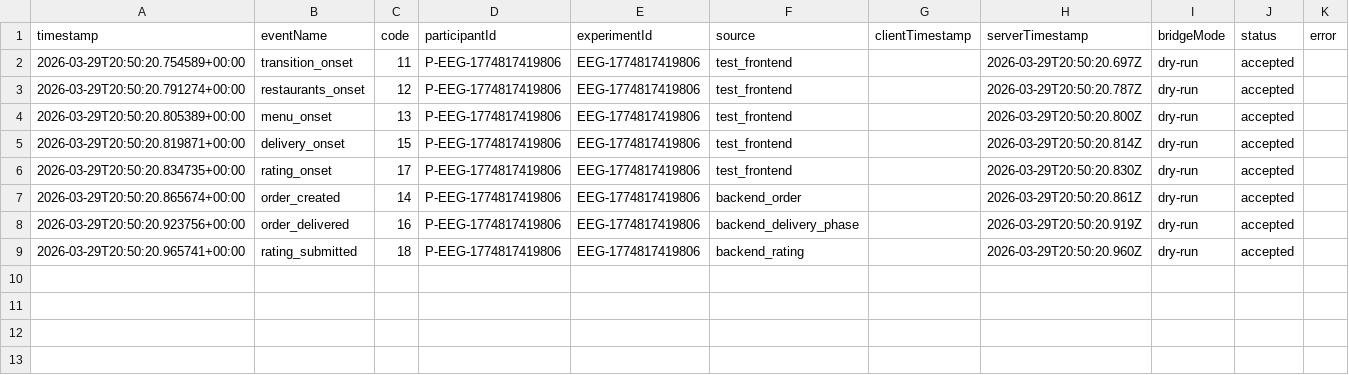
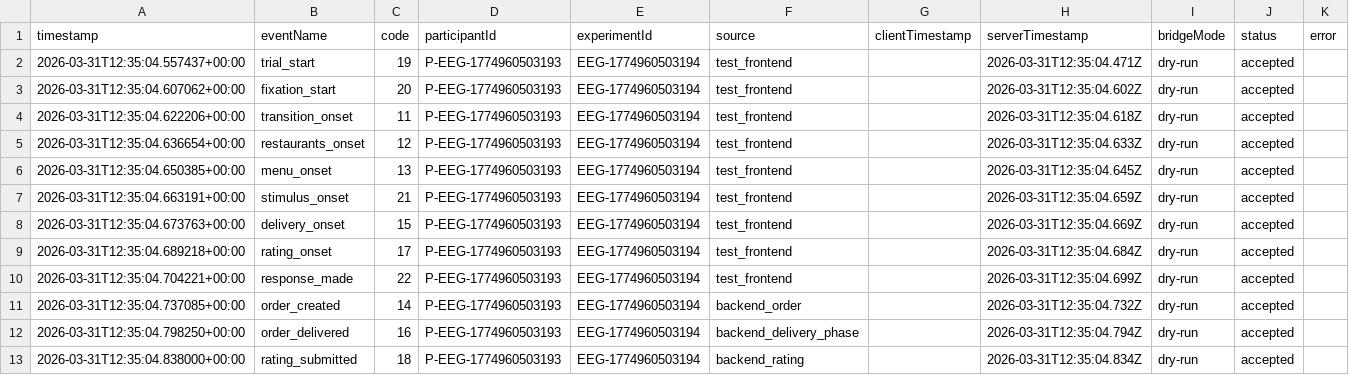
Before and after one commit to Ritii-13/PsychProjectFoodDeliveryApp, a CSV file: backend/data/eeg-trigger-test-log.csv, drawn as a sheet.

```diff
--- a/backend/data/eeg-trigger-test-log.csv
+++ b/backend/data/eeg-trigger-test-log.csv
@@ -1,9 +1,13 @@
 timestamp,eventName,code,participantId,experimentId,source,clientTimestamp,serverTimestamp,bridgeMode,status,error
-2026-03-29T20:50:20.754589+00:00,transition_onset,11,P-EEG-1774817419806,EEG-1774817419806,test_frontend,,2026-03-29T20:50:20.697Z,dry-run,accepted,
-2026-03-29T20:50:20.791274+00:00,restaurants_onset,12,P-EEG-1774817419806,EEG-1774817419806,test_frontend,,2026-03-29T20:50:20.787Z,dry-run,accepted,
-2026-03-29T20:50:20.805389+00:00,menu_onset,13,P-EEG-1774817419806,EEG-1774817419806,test_frontend,,2026-03-29T20:50:20.800Z,dry-run,accepted,
-2026-03-29T20:50:20.819871+00:00,delivery_onset,15,P-EEG-1774817419806,EEG-1774817419806,test_frontend,,2026-03-29T20:50:20.814Z,dry-run,accepted,
-2026-03-29T20:50:20.834735+00:00,rating_onset,17,P-EEG-1774817419806,EEG-1774817419806,test_frontend,,2026-03-29T20:50:20.830Z,dry-run,accepted,
-2026-03-29T20:50:20.865674+00:00,order_created,14,P-EEG-1774817419806,EEG-1774817419806,backend_order,,2026-03-29T20:50:20.861Z,dry-run,accepted,
-2026-03-29T20:50:20.923756+00:00,order_delivered,16,P-EEG-1774817419806,EEG-1774817419806,backend_delivery_phase,,2026-03-29T20:50:20.919Z,dry-run,accepted,
-2026-03-29T20:50:20.965741+00:00,rating_submitted,18,P-EEG-1774817419806,EEG-1774817419806,backend_rating,,2026-03-29T20:50:20.960Z,dry-run,accepted,
+2026-03-31T12:35:04.557437+00:00,trial_start,19,P-EEG-1774960503193,EEG-1774960503194,test_frontend,,2026-03-31T12:35:04.471Z,dry-run,accepted,
+2026-03-31T12:35:04.607062+00:00,fixation_start,20,P-EEG-1774960503193,EEG-1774960503194,test_frontend,,2026-03-31T12:35:04.602Z,dry-run,accepted,
+2026-03-31T12:35:04.622206+00:00,transition_onset,11,P-EEG-1774960503193,EEG-1774960503194,test_frontend,,2026-03-31T12:35:04.618Z,dry-run,accepted,
+2026-03-31T12:35:04.636654+00:00,restaurants_onset,12,P-EEG-1774960503193,EEG-1774960503194,test_frontend,,2026-03-31T12:35:04.633Z,dry-run,accepted,
+2026-03-31T12:35:04.650385+00:00,menu_onset,13,P-EEG-1774960503193,EEG-1774960503194,test_frontend,,2026-03-31T12:35:04.645Z,dry-run,accepted,
+2026-03-31T12:35:04.663191+00:00,stimulus_onset,21,P-EEG-1774960503193,EEG-1774960503194,test_frontend,,2026-03-31T12:35:04.659Z,dry-run,accepted,
+2026-03-31T12:35:04.673763+00:00,delivery_onset,15,P-EEG-1774960503193,EEG-1774960503194,test_frontend,,2026-03-31T12:35:04.669Z,dry-run,accepted,
+2026-03-31T12:35:04.689218+00:00,rating_onset,17,P-EEG-1774960503193,EEG-1774960503194,test_frontend,,2026-03-31T12:35:04.684Z,dry-run,accepted,
+2026-03-31T12:35:04.704221+00:00,response_made,22,P-EEG-1774960503193,EEG-1774960503194,test_frontend,,2026-03-31T12:35:04.699Z,dry-run,accepted,
+2026-03-31T12:35:04.737085+00:00,order_created,14,P-EEG-1774960503193,EEG-1774960503194,backend_order,,2026-03-31T12:35:04.732Z,dry-run,accepted,
+2026-03-31T12:35:04.798250+00:00,order_delivered,16,P-EEG-1774960503193,EEG-1774960503194,backend_delivery_phase,,2026-03-31T12:35:04.794Z,dry-run,accepted,
+2026-03-31T12:35:04.838000+00:00,rating_submitted,18,P-EEG-1774960503193,EEG-1774960503194,backend_rating,,2026-03-31T12:35:04.834Z,dry-run,accepted,
```
Also changed, not shown: backend/data/eeg-trigger-log.csv, 4 other files.
